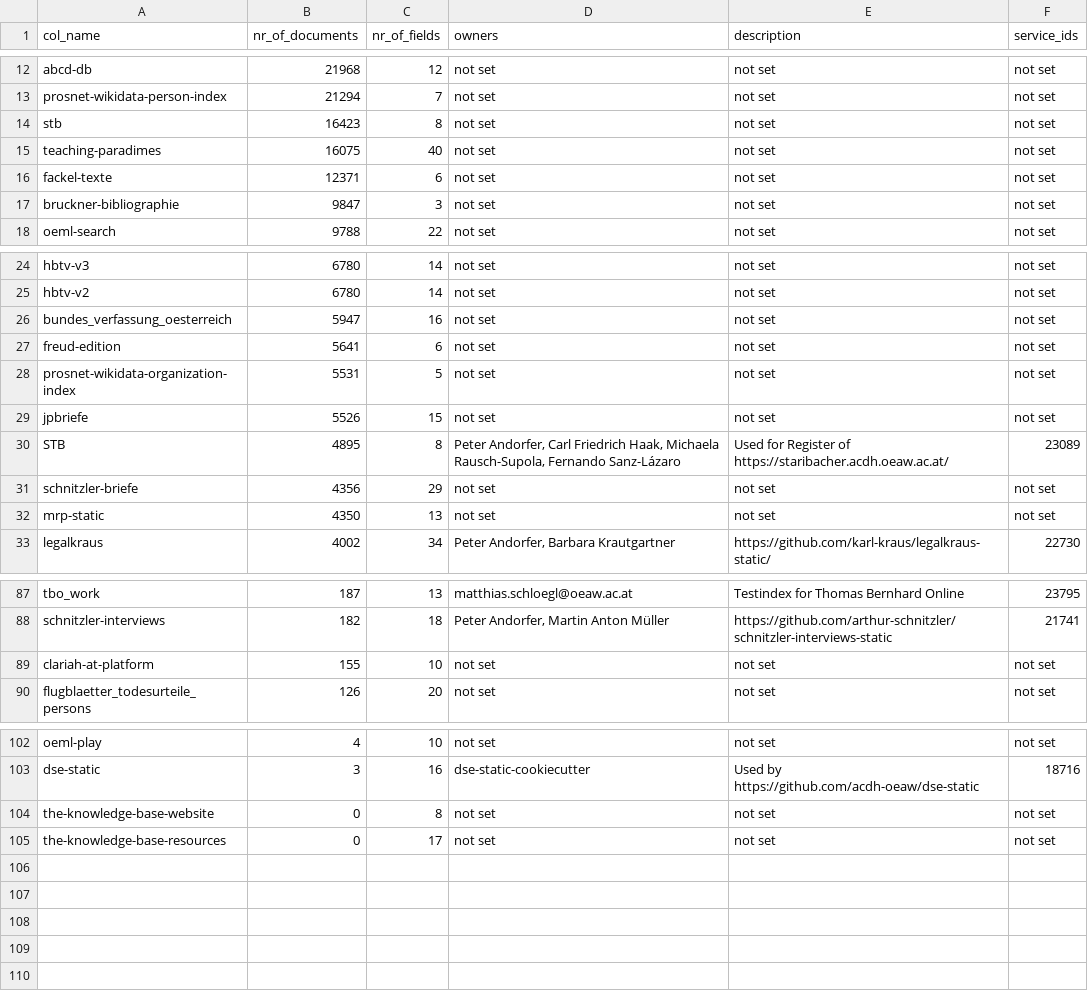
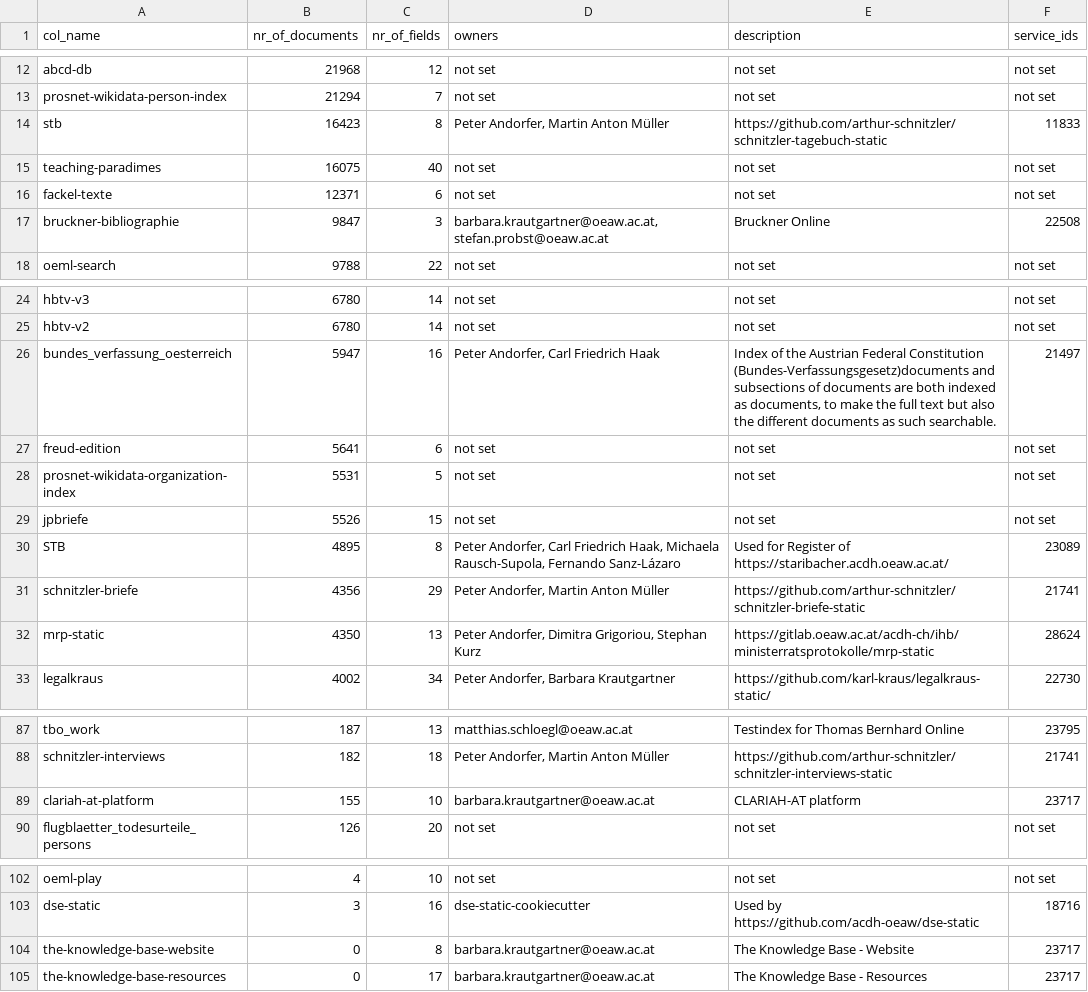
Before and after one commit to acdh-oeaw/typesense-stats, a CSV file: stats.csv, drawn as a sheet; only a part is shown, gaps mark what is left out.

Commit message:
feat: data updates

```diff
--- a/stats.csv
+++ b/stats.csv
@@ -13,6 +13,6 @@ abcd-db,21968,12,not set,not set,not set
 prosnet-wikidata-person-index,21294,7,not set,not set,not set
-stb,16423,8,not set,not set,not set
+stb,16423,8,"Peter Andorfer, Martin Anton Müller",https://github.com/arthur-schnitzler/schnitzler-tagebuch-static,11833
 teaching-paradimes,16075,40,not set,not set,not set
 fackel-texte,12371,6,not set,not set,not set
-bruckner-bibliographie,9847,3,not set,not set,not set
+bruckner-bibliographie,9847,3,"barbara.krautgartner@oeaw.ac.at, stefan.probst@oeaw.ac.at",Bruckner Online,22508
 oeml-search,9788,22,not set,not set,not set
@@ -25,3 +25,3 @@ hbtv-v3,6780,14,not set,not set,not set
 hbtv-v2,6780,14,not set,not set,not set
-bundes_verfassung_oesterreich,5947,16,not set,not set,not set
+bundes_verfassung_oesterreich,5947,16,"Peter Andorfer, Carl Friedrich Haak","Index of the Austrian Federal Constitution (Bundes-Verfassungsgesetz)documents and subsections of documents are both indexed as documents, to make the full text but also the different documents as such searchable.",21497
 freud-edition,5641,6,not set,not set,not set
@@ -30,4 +30,4 @@ jpbriefe,5526,15,not set,not set,not set
 STB,4895,8,"Peter Andorfer, Carl Friedrich Haak, Michaela Rausch-Supola, Fernando Sanz-Lázaro",Used for Register of https://staribacher.acdh.oeaw.ac.at/,23089
-schnitzler-briefe,4356,29,not set,not set,not set
-mrp-static,4350,13,not set,not set,not set
+schnitzler-briefe,4356,29,"Peter Andorfer, Martin Anton Müller",https://github.com/arthur-schnitzler/schnitzler-briefe-static,21741
+mrp-static,4350,13,"Peter Andorfer, Dimitra Grigoriou, Stephan Kurz",https://gitlab.oeaw.ac.at/acdh-ch/ihb/ministerratsprotokolle/mrp-static,28624
 legalkraus,4002,34,"Peter Andorfer, Barbara Krautgartner",https://github.com/karl-kraus/legalkraus-static/,22730
@@ -88,3 +88,3 @@ tbo_work,187,13,matthias.schloegl@oeaw.ac.at,Testindex for Thomas Bernhard Onlin
 schnitzler-interviews,182,18,"Peter Andorfer, Martin Anton Müller",https://github.com/arthur-schnitzler/schnitzler-interviews-static,21741
-clariah-at-platform,155,10,not set,not set,not set
+clariah-at-platform,155,10,barbara.krautgartner@oeaw.ac.at,CLARIAH-AT platform,23717
 flugblaetter_todesurteile_persons,126,20,not set,not set,not set
@@ -103,3 +103,3 @@ oeml-play,4,10,not set,not set,not set
 dse-static,3,16,dse-static-cookiecutter,Used by https://github.com/acdh-oeaw/dse-static,18716
-the-knowledge-base-website,0,8,not set,not set,not set
-the-knowledge-base-resources,0,17,not set,not set,not set
+the-knowledge-base-website,0,8,barbara.krautgartner@oeaw.ac.at,The Knowledge Base - Website,23717
+the-knowledge-base-resources,0,17,barbara.krautgartner@oeaw.ac.at,The Knowledge Base - Resources,23717
```
Also changed, not shown: 1 other file.
